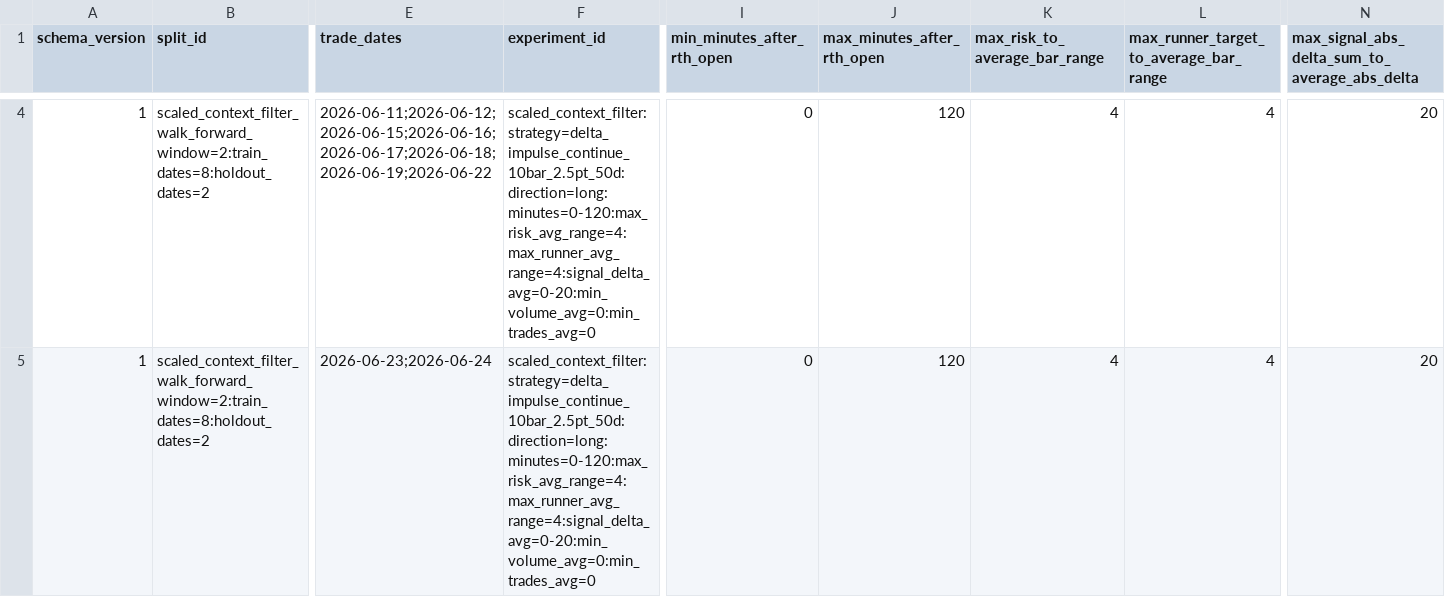
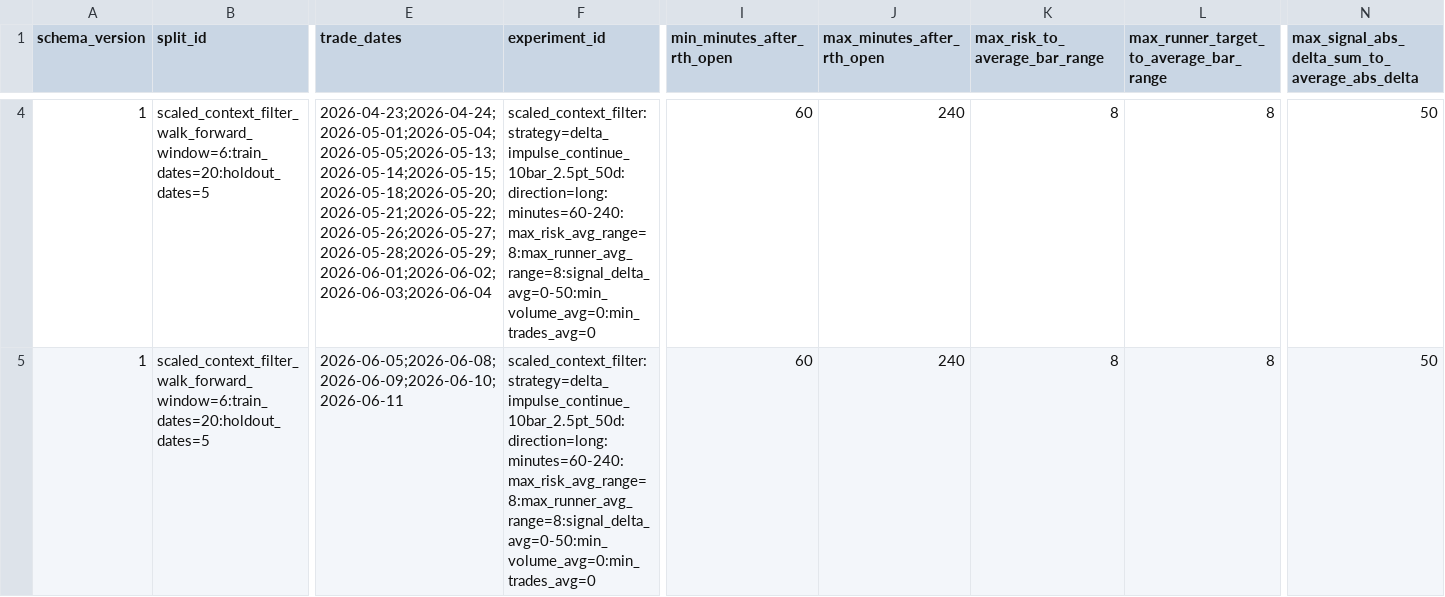
Before and after one commit to sauliusbeconis/AxonTrade, a CSV file: reports/sierra-delta-impulse-fixed-row-context-filter-walk-forward.csv, drawn as a sheet; only a part is shown, gaps mark what is left out; the diff covers the shown part only; the diff names each change by its address in the sheet, - before the commit and + after, or states it on an @@ line.

```diff
--- a/reports/sierra-delta-impulse-fixed-row-context-filter-walk-forward.csv
+++ b/reports/sierra-delta-impulse-fixed-row-context-filter-walk-forward.csv
-B4:B5 (split_id): scaled_context_filter_walk_forward_window=2:train_dates=8:holdout_dates=2
+B4:B5 (split_id): scaled_context_filter_walk_forward_window=6:train_dates=20:holdout_dates=5
-E4 (trade_dates): 2026-06-11;2026-06-12;2026-06-15;2026-06-16;2026-06-17;2026-06-18;2026-06-19;2026-06-22
+E4 (trade_dates): 2026-04-23;2026-04-24;2026-05-01;2026-05-04;2026-05-05;2026-05-13;2026-05-14;2026-05-15;2026-05-18;2026-05-20;2026-05-21;2026-05-22;2026-05-26;2026-05-27;2026-05-28;2026-05-29;2026-06-01;2026-06-02;2026-06-03;2026-06-04
-F4:F5 (experiment_id): scaled_context_filter:strategy=delta_impulse_continue_10bar_2.5pt_50d:direction=long:minutes=0-120:max_risk_avg_range=4:max_runner_avg_range=4:signal_delta_avg=0-20:min_volume_avg=0:min_trades_avg=0
+F4:F5 (experiment_id): scaled_context_filter:strategy=delta_impulse_continue_10bar_2.5pt_50d:direction=long:minutes=60-240:max_risk_avg_range=8:max_runner_avg_range=8:signal_delta_avg=0-50:min_volume_avg=0:min_trades_avg=0
-I4:I5 (min_minutes_after_rth_open): 0
+I4:I5 (min_minutes_after_rth_open): 60
-J4:J5 (max_minutes_after_rth_open): 120
+J4:J5 (max_minutes_after_rth_open): 240
-K4:K5 (max_risk_to_average_bar_range): 4
+K4:K5 (max_risk_to_average_bar_range): 8
-L4:L5: 4
+L4:L5: 8
-N4:N5: 20
+N4:N5: 50
-E5 (trade_dates): 2026-06-23;2026-06-24
+E5 (trade_dates): 2026-06-05;2026-06-08;2026-06-09;2026-06-10;2026-06-11
```
Also changed, not shown: 128 edited cells elsewhere in this file, reports/sierra-delta-impulse-3min-large-scaled-exit-sweep.csv, 13 other files.
